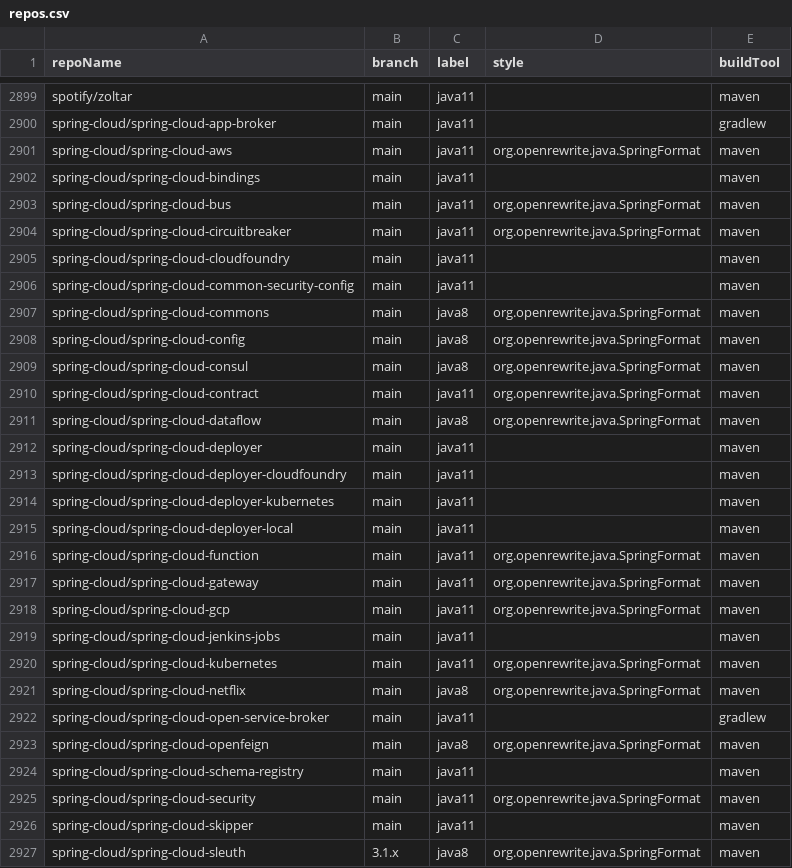
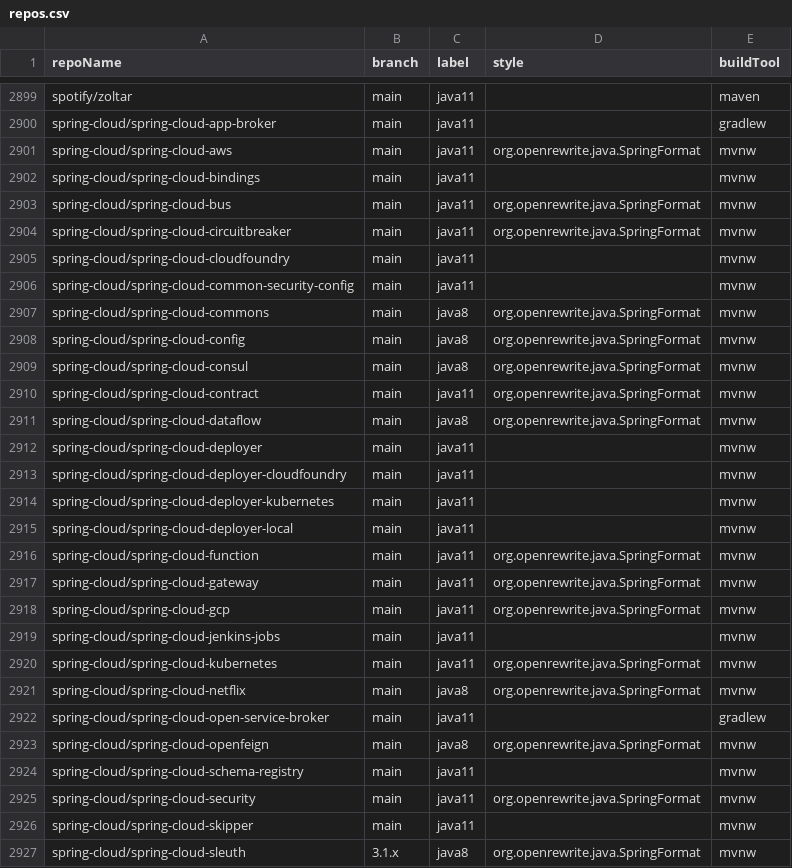
Before and after one commit to moderneinc/jenkins-ingest, a CSV file: repos.csv, drawn as a sheet; only a part is shown, gaps mark what is left out; the diff covers the shown part only.

Commit message:
support maven wrapper, put all ingest jobs in a folder named ingest, disable jobs that are not labeled java8 or java11

```diff
--- a/repos.csv
+++ b/repos.csv
@@ -2900,28 +2900,28 @@ spotify/zoltar,main,java11,,maven
 spring-cloud/spring-cloud-app-broker,main,java11,,gradlew
-spring-cloud/spring-cloud-aws,main,java11,org.openrewrite.java.SpringFormat,maven
-spring-cloud/spring-cloud-bindings,main,java11,,maven
-spring-cloud/spring-cloud-bus,main,java11,org.openrewrite.java.SpringFormat,maven
-spring-cloud/spring-cloud-circuitbreaker,main,java11,org.openrewrite.java.SpringFormat,maven
-spring-cloud/spring-cloud-cloudfoundry,main,java11,,maven
-spring-cloud/spring-cloud-common-security-config,main,java11,,maven
-spring-cloud/spring-cloud-commons,main,java8,org.openrewrite.java.SpringFormat,maven
-spring-cloud/spring-cloud-config,main,java8,org.openrewrite.java.SpringFormat,maven
-spring-cloud/spring-cloud-consul,main,java8,org.openrewrite.java.SpringFormat,maven
-spring-cloud/spring-cloud-contract,main,java11,org.openrewrite.java.SpringFormat,maven
-spring-cloud/spring-cloud-dataflow,main,java8,org.openrewrite.java.SpringFormat,maven
-spring-cloud/spring-cloud-deployer,main,java11,,maven
-spring-cloud/spring-cloud-deployer-cloudfoundry,main,java11,,maven
-spring-cloud/spring-cloud-deployer-kubernetes,main,java11,,maven
-spring-cloud/spring-cloud-deployer-local,main,java11,,maven
-spring-cloud/spring-cloud-function,main,java11,org.openrewrite.java.SpringFormat,maven
-spring-cloud/spring-cloud-gateway,main,java11,org.openrewrite.java.SpringFormat,maven
-spring-cloud/spring-cloud-gcp,main,java11,org.openrewrite.java.SpringFormat,maven
-spring-cloud/spring-cloud-jenkins-jobs,main,java11,,maven
-spring-cloud/spring-cloud-kubernetes,main,java11,org.openrewrite.java.SpringFormat,maven
-spring-cloud/spring-cloud-netflix,main,java8,org.openrewrite.java.SpringFormat,maven
+spring-cloud/spring-cloud-aws,main,java11,org.openrewrite.java.SpringFormat,mvnw
+spring-cloud/spring-cloud-bindings,main,java11,,mvnw
+spring-cloud/spring-cloud-bus,main,java11,org.openrewrite.java.SpringFormat,mvnw
+spring-cloud/spring-cloud-circuitbreaker,main,java11,org.openrewrite.java.SpringFormat,mvnw
+spring-cloud/spring-cloud-cloudfoundry,main,java11,,mvnw
+spring-cloud/spring-cloud-common-security-config,main,java11,,mvnw
+spring-cloud/spring-cloud-commons,main,java8,org.openrewrite.java.SpringFormat,mvnw
+spring-cloud/spring-cloud-config,main,java8,org.openrewrite.java.SpringFormat,mvnw
+spring-cloud/spring-cloud-consul,main,java8,org.openrewrite.java.SpringFormat,mvnw
+spring-cloud/spring-cloud-contract,main,java11,org.openrewrite.java.SpringFormat,mvnw
+spring-cloud/spring-cloud-dataflow,main,java8,org.openrewrite.java.SpringFormat,mvnw
+spring-cloud/spring-cloud-deployer,main,java11,,mvnw
+spring-cloud/spring-cloud-deployer-cloudfoundry,main,java11,,mvnw
+spring-cloud/spring-cloud-deployer-kubernetes,main,java11,,mvnw
+spring-cloud/spring-cloud-deployer-local,main,java11,,mvnw
+spring-cloud/spring-cloud-function,main,java11,org.openrewrite.java.SpringFormat,mvnw
+spring-cloud/spring-cloud-gateway,main,java11,org.openrewrite.java.SpringFormat,mvnw
+spring-cloud/spring-cloud-gcp,main,java11,org.openrewrite.java.SpringFormat,mvnw
+spring-cloud/spring-cloud-jenkins-jobs,main,java11,,mvnw
+spring-cloud/spring-cloud-kubernetes,main,java11,org.openrewrite.java.SpringFormat,mvnw
+spring-cloud/spring-cloud-netflix,main,java8,org.openrewrite.java.SpringFormat,mvnw
 spring-cloud/spring-cloud-open-service-broker,main,java11,,gradlew
-spring-cloud/spring-cloud-openfeign,main,java8,org.openrewrite.java.SpringFormat,maven
-spring-cloud/spring-cloud-schema-registry,main,java11,,maven
-spring-cloud/spring-cloud-security,main,java11,org.openrewrite.java.SpringFormat,maven
-spring-cloud/spring-cloud-skipper,main,java11,,maven
-spring-cloud/spring-cloud-sleuth,3.1.x,java8,org.openrewrite.java.SpringFormat,maven
+spring-cloud/spring-cloud-openfeign,main,java8,org.openrewrite.java.SpringFormat,mvnw
+spring-cloud/spring-cloud-schema-registry,main,java11,,mvnw
+spring-cloud/spring-cloud-security,main,java11,org.openrewrite.java.SpringFormat,mvnw
+spring-cloud/spring-cloud-skipper,main,java11,,mvnw
+spring-cloud/spring-cloud-sleuth,3.1.x,java8,org.openrewrite.java.SpringFormat,mvnw
```
Also changed, not shown: 118 edited cells elsewhere in this file, 2 other files.
